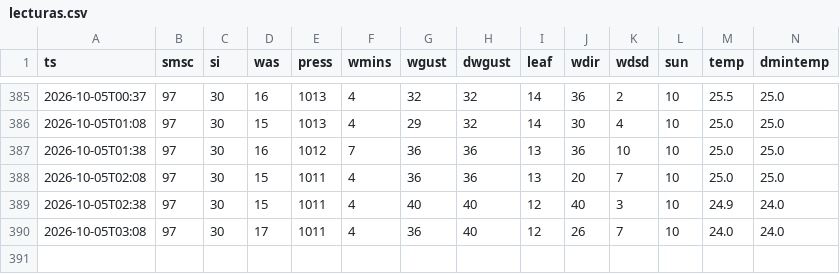
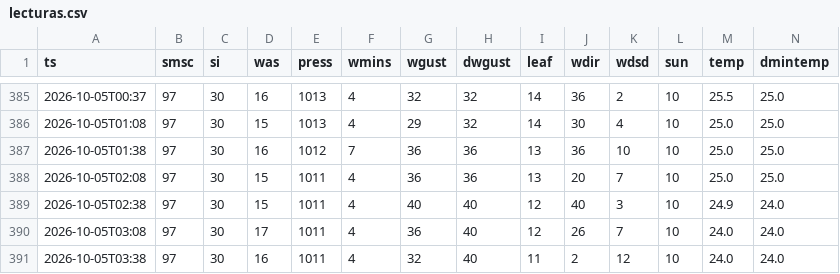
Before and after one commit to JosueValdiviezoS/estacion-meteo, a CSV file: data/lecturas.csv, drawn as a sheet; only a part is shown, gaps mark what is left out; rows hold the shown columns only; the diff names each change by its address in the sheet, - before the commit and + after, or states it on an @@ line.

Commit message:
Nuevas lecturas

```diff
--- a/data/lecturas.csv
+++ b/data/lecturas.csv
+row 391: 2026-10-05T03:38 | 97 | 30 | 16 | 1011 | 4 | 32 | 40 | 11 | 2 | 12 | 10 | 24.0 | 24.0
```
Also changed, not shown: 1 other file.
